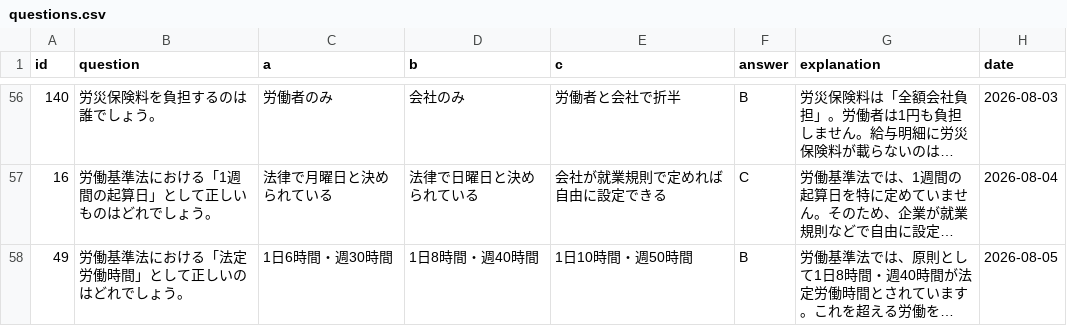
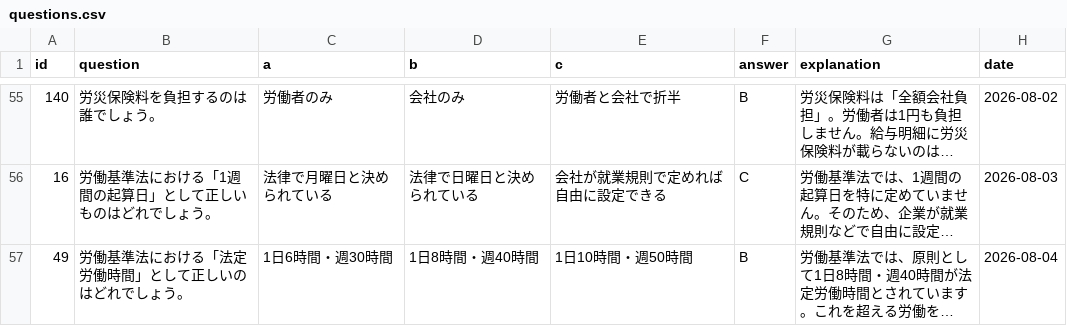
Before and after one commit to toshi-i-projects4/bizmon, a CSV file: questions.csv, drawn as a sheet; only a part is shown, gaps mark what is left out; long unchanged cells end in …; addresses are those after the commit; the diff covers the shown part only; the diff names each change by its address in the sheet, - before the commit and + after, or states it on an @@ line.

Commit message:
Add files via upload

```diff
--- a/questions.csv
+++ b/questions.csv
-H55 (date): 2026-08-03
+H55 (date): 2026-08-02
-H56 (date): 2026-08-04
+H56 (date): 2026-08-03
-H57 (date): 2026-08-05
+H57 (date): 2026-08-04
```
Also changed, not shown: 1 removed row and 53 edited cells elsewhere in this file.
